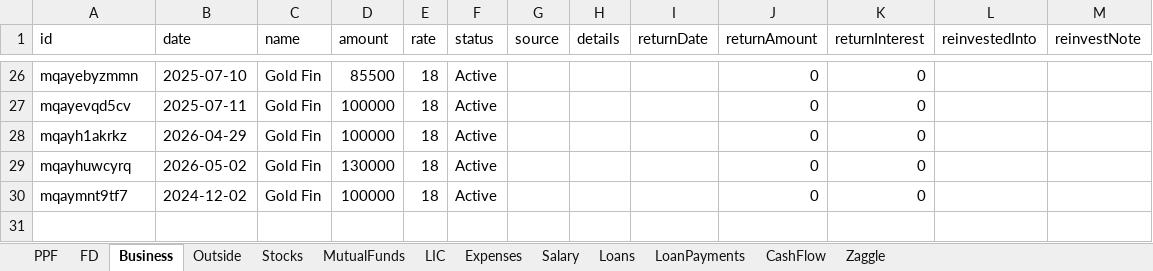
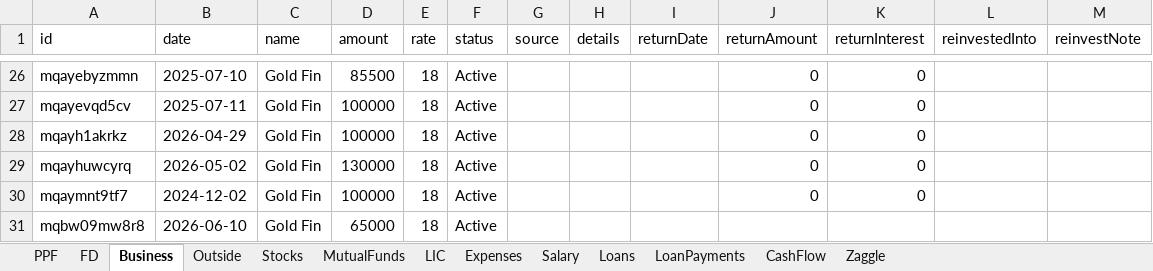
Before and after one commit to Sgali999/finance-tracker, an Excel workbook: data/finance.xlsx, sheet Business, drawn as a sheet; only a part is shown, gaps mark what is left out; values as stored, in another font and other column widths than the file's, no borders; the diff names each change by its address in the sheet, - before the commit and + after, or states it on an @@ line.

Commit message:
Finance update 2026-06-13 05:00

```diff
--- a/data/finance.xlsx (sheet Business)
+++ b/data/finance.xlsx (sheet Business)
+row 31: mqbw09mw8r8 | 2026-06-10 | Gold Fin | 65000 | 18 | Active
```
